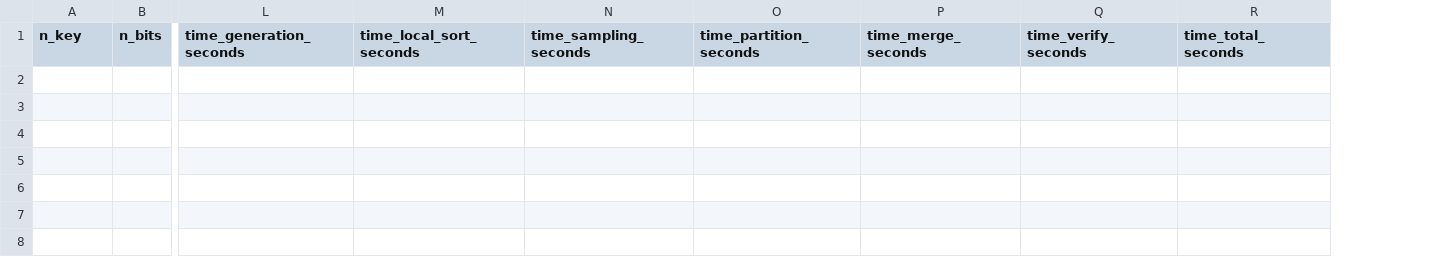
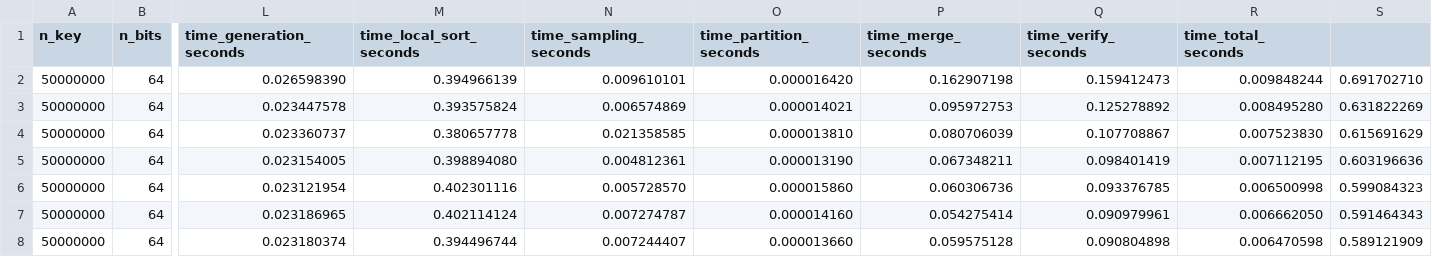
Before and after one commit to frekkoz3/Parallel-Sample-Sort, a CSV file: Parallel/results/oversample_tuning.csv, drawn as a sheet; only a part is shown, gaps mark what is left out; rows hold the shown columns only; the diff names each change by its address in the sheet, - before the commit and + after, or states it on an @@ line.

Commit message:
Orfeo : oversampling tuning experiment done

```diff
--- a/Parallel/results/oversample_tuning.csv
+++ b/Parallel/results/oversample_tuning.csv
+column S, empty
+row 2: 50000000 | 64 | 0.026598390 | 0.394966139 | 0.009610101 | 0.000016420 | 0.162907198 | 0.159412473 | 0.009848244 | 0.691702710
+row 3: 50000000 | 64 | 0.023447578 | 0.393575824 | 0.006574869 | 0.000014021 | 0.095972753 | 0.125278892 | 0.008495280 | 0.631822269
+row 4: 50000000 | 64 | 0.023360737 | 0.380657778 | 0.021358585 | 0.000013810 | 0.080706039 | 0.107708867 | 0.007523830 | 0.615691629
+row 5: 50000000 | 64 | 0.023154005 | 0.398894080 | 0.004812361 | 0.000013190 | 0.067348211 | 0.098401419 | 0.007112195 | 0.603196636
+row 6: 50000000 | 64 | 0.023121954 | 0.402301116 | 0.005728570 | 0.000015860 | 0.060306736 | 0.093376785 | 0.006500998 | 0.599084323
+row 7: 50000000 | 64 | 0.023186965 | 0.402114124 | 0.007274787 | 0.000014160 | 0.054275414 | 0.090979961 | 0.006662050 | 0.591464343
+row 8: 50000000 | 64 | 0.023180374 | 0.394496744 | 0.007244407 | 0.000013660 | 0.059575128 | 0.090804898 | 0.006470598 | 0.589121909
```
Also changed, not shown: 1 other file.
